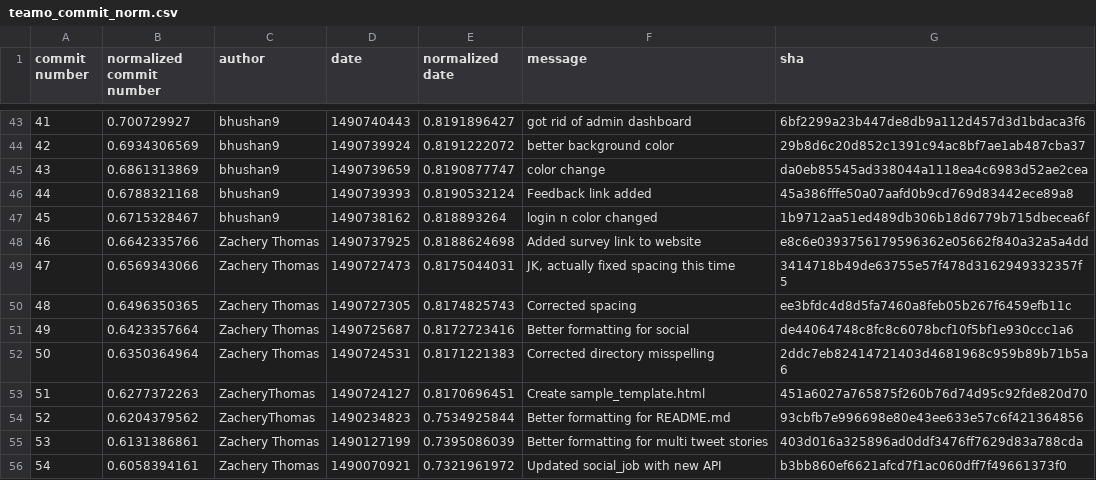
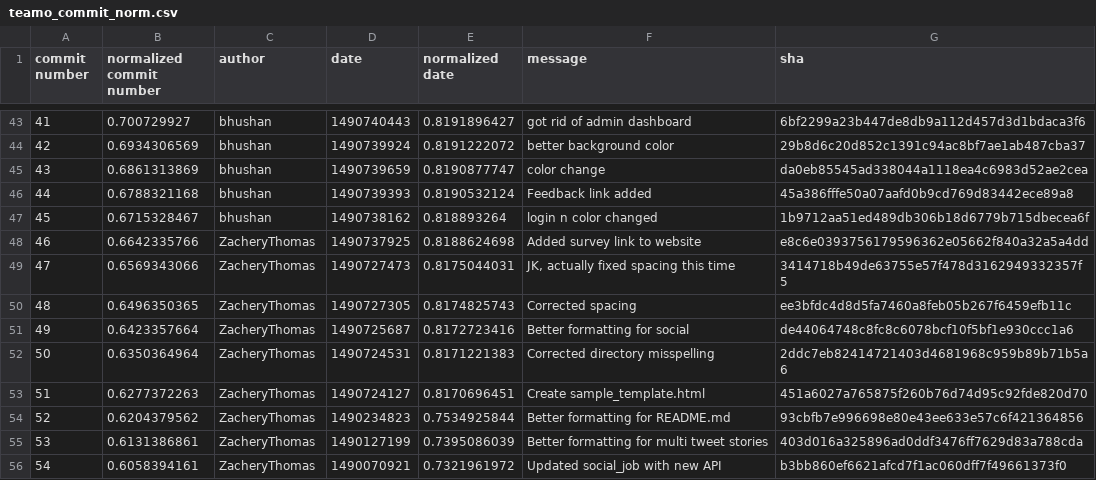
Before and after one commit to rnambis/SE-Team-O-Project2, a CSV file: project2/commit_logs/teamo_commit_norm.csv, drawn as a sheet; only a part is shown, gaps mark what is left out; the diff covers the shown part only.

```diff
--- a/project2/commit_logs/teamo_commit_norm.csv
+++ b/project2/commit_logs/teamo_commit_norm.csv
@@ -43,14 +43,14 @@ commit number,normalized commit number,author,date,normalized date,message,sha
-41,0.700729927,bhushan9,1490740443,0.8191896427,got rid of admin dashboard,6bf2299a23b447de8db9a112d457d3d1bdaca3f6
-42,0.6934306569,bhushan9,1490739924,0.8191222072,better background color,29b8d6c20d852c1391c94ac8bf7ae1ab487cba37
-43,0.6861313869,bhushan9,1490739659,0.8190877747,color change,da0eb85545ad338044a1118ea4c6983d52ae2cea
-44,0.6788321168,bhushan9,1490739393,0.8190532124,Feedback link added,45a386fffe50a07aafd0b9cd769d83442ece89a8
-45,0.6715328467,bhushan9,1490738162,0.818893264,login n color changed,1b9712aa51ed489db306b18d6779b715dbecea6f
-46,0.6642335766,Zachery Thomas,1490737925,0.8188624698,Added survey link to website,e8c6e0393756179596362e05662f840a32a5a4dd
-47,0.6569343066,Zachery Thomas,1490727473,0.8175044031,"JK, actually fixed spacing this time",3414718b49de63755e57f478d3162949332357f5
-48,0.6496350365,Zachery Thomas,1490727305,0.8174825743,Corrected spacing,ee3bfdc4d8d5fa7460a8feb05b267f6459efb11c
-49,0.6423357664,Zachery Thomas,1490725687,0.8172723416,Better formatting for social,de44064748c8fc8c6078bcf10f5bf1e930ccc1a6
-50,0.6350364964,Zachery Thomas,1490724531,0.8171221383,Corrected directory misspelling,2ddc7eb82414721403d4681968c959b89b71b5a6
+41,0.700729927,bhushan,1490740443,0.8191896427,got rid of admin dashboard,6bf2299a23b447de8db9a112d457d3d1bdaca3f6
+42,0.6934306569,bhushan,1490739924,0.8191222072,better background color,29b8d6c20d852c1391c94ac8bf7ae1ab487cba37
+43,0.6861313869,bhushan,1490739659,0.8190877747,color change,da0eb85545ad338044a1118ea4c6983d52ae2cea
+44,0.6788321168,bhushan,1490739393,0.8190532124,Feedback link added,45a386fffe50a07aafd0b9cd769d83442ece89a8
+45,0.6715328467,bhushan,1490738162,0.818893264,login n color changed,1b9712aa51ed489db306b18d6779b715dbecea6f
+46,0.6642335766,ZacheryThomas,1490737925,0.8188624698,Added survey link to website,e8c6e0393756179596362e05662f840a32a5a4dd
+47,0.6569343066,ZacheryThomas,1490727473,0.8175044031,"JK, actually fixed spacing this time",3414718b49de63755e57f478d3162949332357f5
+48,0.6496350365,ZacheryThomas,1490727305,0.8174825743,Corrected spacing,ee3bfdc4d8d5fa7460a8feb05b267f6459efb11c
+49,0.6423357664,ZacheryThomas,1490725687,0.8172723416,Better formatting for social,de44064748c8fc8c6078bcf10f5bf1e930ccc1a6
+50,0.6350364964,ZacheryThomas,1490724531,0.8171221383,Corrected directory misspelling,2ddc7eb82414721403d4681968c959b89b71b5a6
 51,0.6277372263,ZacheryThomas,1490724127,0.8170696451,Create sample_template.html,451a6027a765875f260b76d74d95c92fde820d70
 52,0.6204379562,ZacheryThomas,1490234823,0.7534925844,Better formatting for README.md,93cbfb7e996698e80e43ee633e57c6f421364856
-53,0.6131386861,Zachery Thomas,1490127199,0.7395086039,Better formatting for multi tweet stories,403d016a325896ad0ddf3476ff7629d83a788cda
-54,0.6058394161,Zachery Thomas,1490070921,0.7321961972,Updated social_job with new API,b3bb860ef6621afcd7f1ac060dff7f49661373f0
+53,0.6131386861,ZacheryThomas,1490127199,0.7395086039,Better formatting for multi tweet stories,403d016a325896ad0ddf3476ff7629d83a788cda
+54,0.6058394161,ZacheryThomas,1490070921,0.7321961972,Updated social_job with new API,b3bb860ef6621afcd7f1ac060dff7f49661373f0
```
Also changed, not shown: 70 edited cells elsewhere in this file, project2/commit_logs/teamh_commit_norm.csv, project2/commit_logs/teamp_commit_norm.csv, 2 other files.
